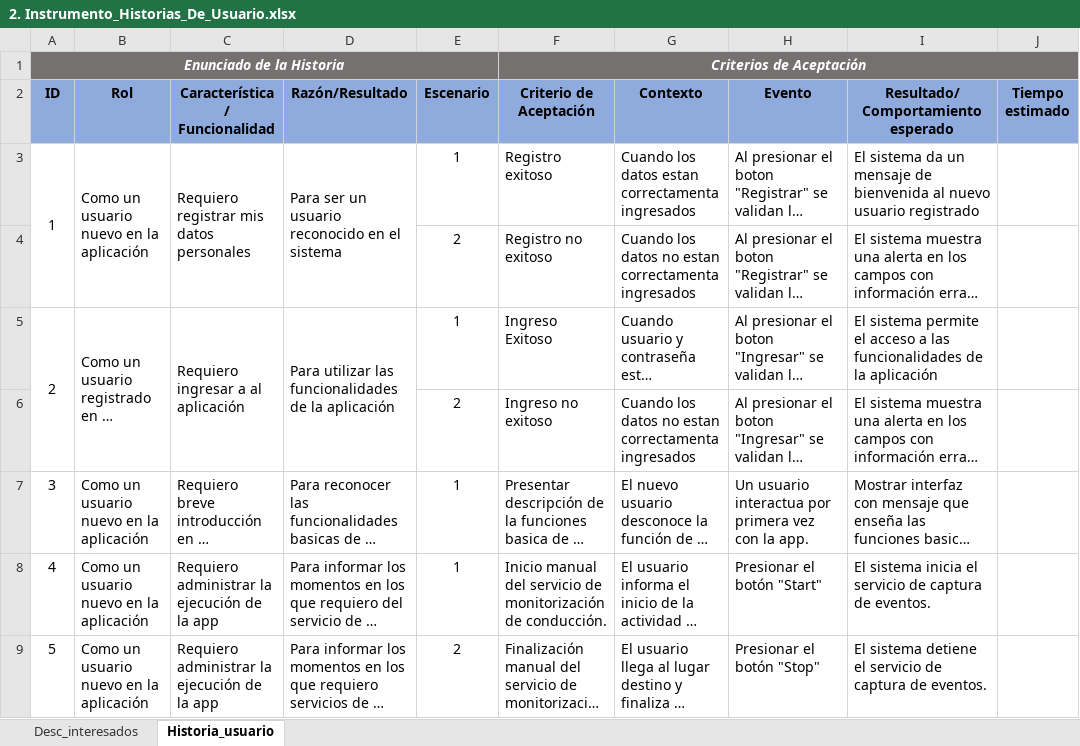
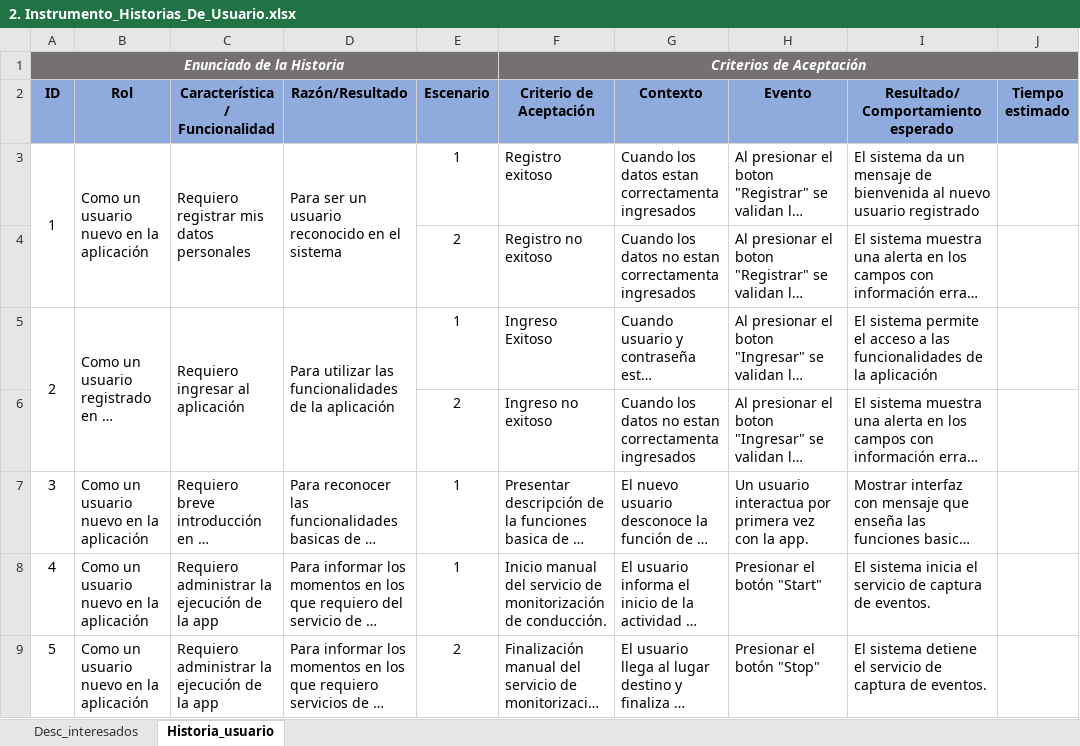
Before and after one commit to juanperezu/SABANETA2021, an Excel workbook: 2. Instrumento_Historias_De_Usuario.xlsx, sheet Historia_usuario, drawn as a sheet; long unchanged cells end in …; values as stored, in another font and other column widths than the file's, no borders; the diff names each change by its address in the sheet, - before the commit and + after, or states it on an @@ line.

```diff
--- a/2. Instrumento_Historias_De_Usuario.xlsx (sheet Historia_usuario)
+++ b/2. Instrumento_Historias_De_Usuario.xlsx (sheet Historia_usuario)
-C5 (Característica / Funcionalidad): Requiero ingresar a al aplicación
+C5 (Característica / Funcionalidad): Requiero ingresar al aplicación
```
Also changed, not shown: sheet Desc_interesados, 2 other files.
